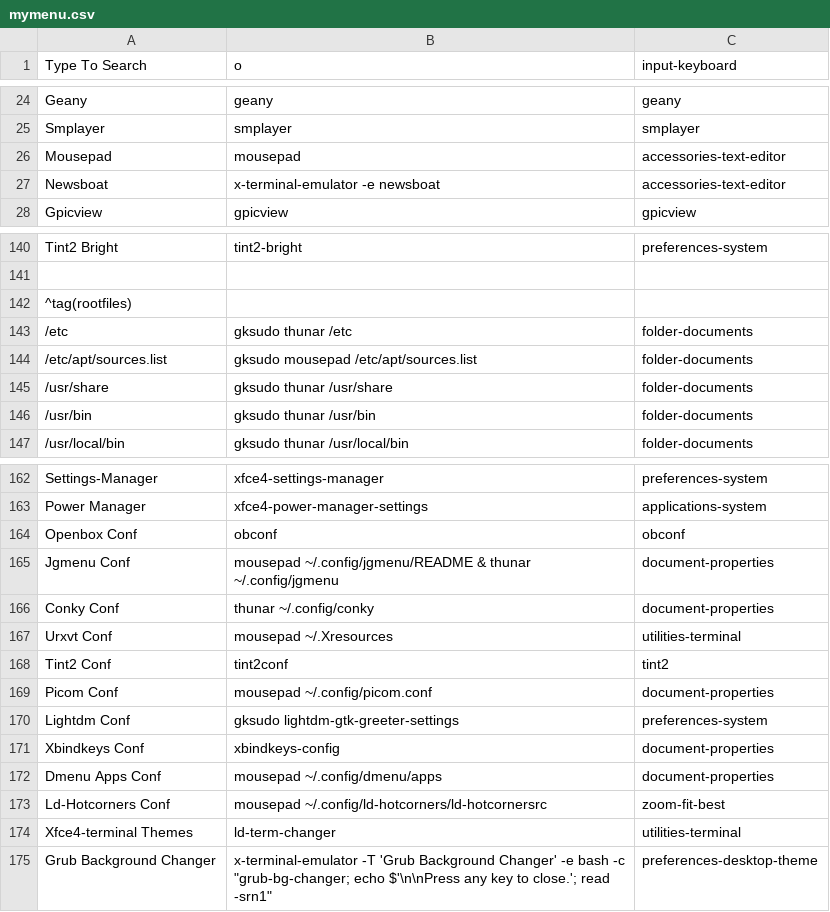
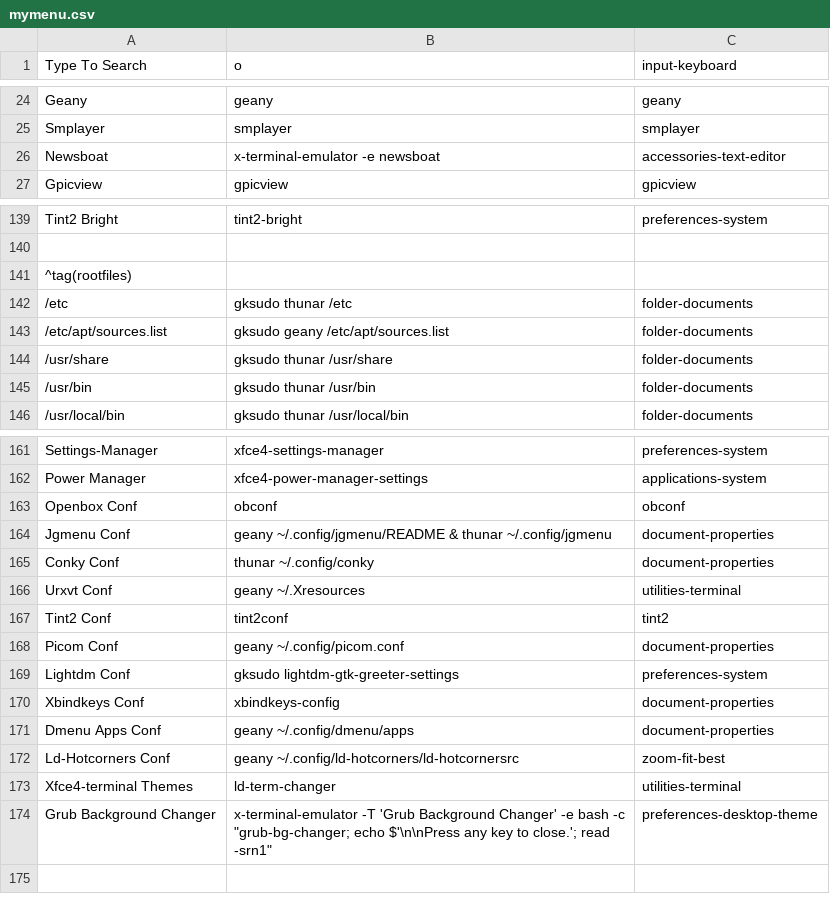
Before and after one commit to sleekmason/Lilidog, a CSV file: config/includes.chroot_after_packages/etc/skel/.config/jgmenu/jgmenu.bak/mymenu.csv, drawn as a sheet; only a part is shown, gaps mark what is left out.

Commit message:
Make geany primary, removed mousepad

```diff
--- a/config/includes.chroot_after_packages/etc/skel/.config/jgmenu/jgmenu.bak/mymenu.csv
+++ b/config/includes.chroot_after_packages/etc/skel/.config/jgmenu/jgmenu.bak/mymenu.csv
@@ -25,3 +25,2 @@ Geany,              geany,	                       geany
 Smplayer,           smplayer,                          smplayer
-Mousepad,           mousepad,                          accessories-text-editor
 Newsboat,           x-terminal-emulator -e newsboat,   accessories-text-editor
@@ -143,3 +142,3 @@ Tint2 Bright,          tint2-bright,                                  preference
 /etc,                     gksudo thunar /etc,                     folder-documents
-/etc/apt/sources.list,    gksudo mousepad /etc/apt/sources.list,  folder-documents
+/etc/apt/sources.list,    gksudo geany /etc/apt/sources.list,  folder-documents
 /usr/share,               gksudo thunar /usr/share,               folder-documents
@@ -164,11 +163,11 @@ Power Manager,            xfce4-power-manager-settings,
 Openbox Conf,             obconf,                                                               obconf
-Jgmenu Conf,              mousepad ~/.config/jgmenu/README & thunar ~/.config/jgmenu,           document-properties
+Jgmenu Conf,              geany ~/.config/jgmenu/README & thunar ~/.config/jgmenu,           document-properties
 Conky Conf,               thunar ~/.config/conky,                                               document-properties
-Urxvt Conf,               mousepad ~/.Xresources,                                               utilities-terminal
+Urxvt Conf,               geany ~/.Xresources,                                               utilities-terminal
 Tint2 Conf,               tint2conf,                                                            tint2
-Picom Conf,               mousepad ~/.config/picom.conf,                                        document-properties
+Picom Conf,               geany ~/.config/picom.conf,                                        document-properties
 Lightdm Conf,             gksudo lightdm-gtk-greeter-settings,                                  preferences-system
 Xbindkeys Conf,           xbindkeys-config,                                                     document-properties
-Dmenu Apps Conf,          mousepad ~/.config/dmenu/apps,                                        document-properties
-Ld-Hotcorners Conf,       mousepad ~/.config/ld-hotcorners/ld-hotcornersrc,                     zoom-fit-best
+Dmenu Apps Conf,          geany ~/.config/dmenu/apps,                                        document-properties
+Ld-Hotcorners Conf,       geany ~/.config/ld-hotcorners/ld-hotcornersrc,                     zoom-fit-best
 Xfce4-terminal Themes,    ld-term-changer,                                                      utilities-terminal
```
Also changed, not shown: config/includes.chroot_after_packages/etc/skel/.config/jgmenu/mymenu.csv, 5 other files.
